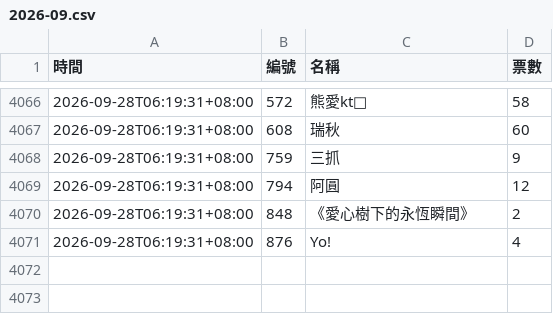
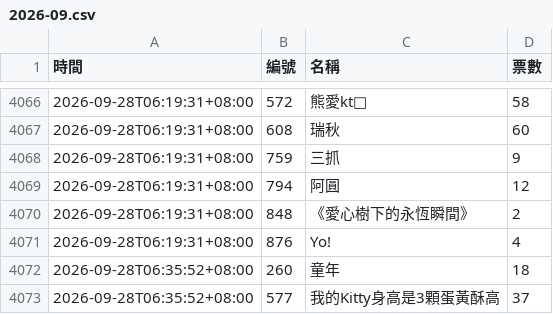
Before and after one commit to BrandonYang1203/KY-tracker, a CSV file: data/2026-09.csv, drawn as a sheet; only a part is shown, gaps mark what is left out.

```diff
--- a/data/2026-09.csv
+++ b/data/2026-09.csv
@@ -4071 +4071,3 @@
 2026-09-28T06:19:31+08:00,876,Yo!,4
+2026-09-28T06:35:52+08:00,260,童年,18
+2026-09-28T06:35:52+08:00,577,我的Kitty身高是3顆蛋黃酥高,37
```
Also changed, not shown: 1 other file.
